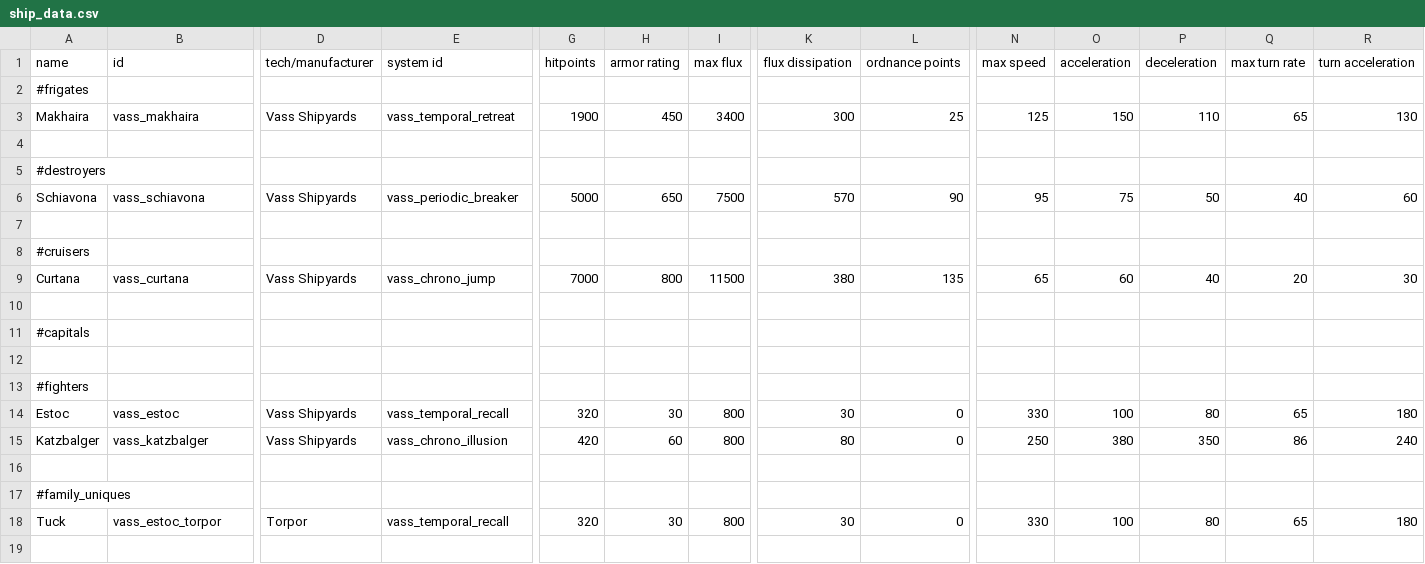
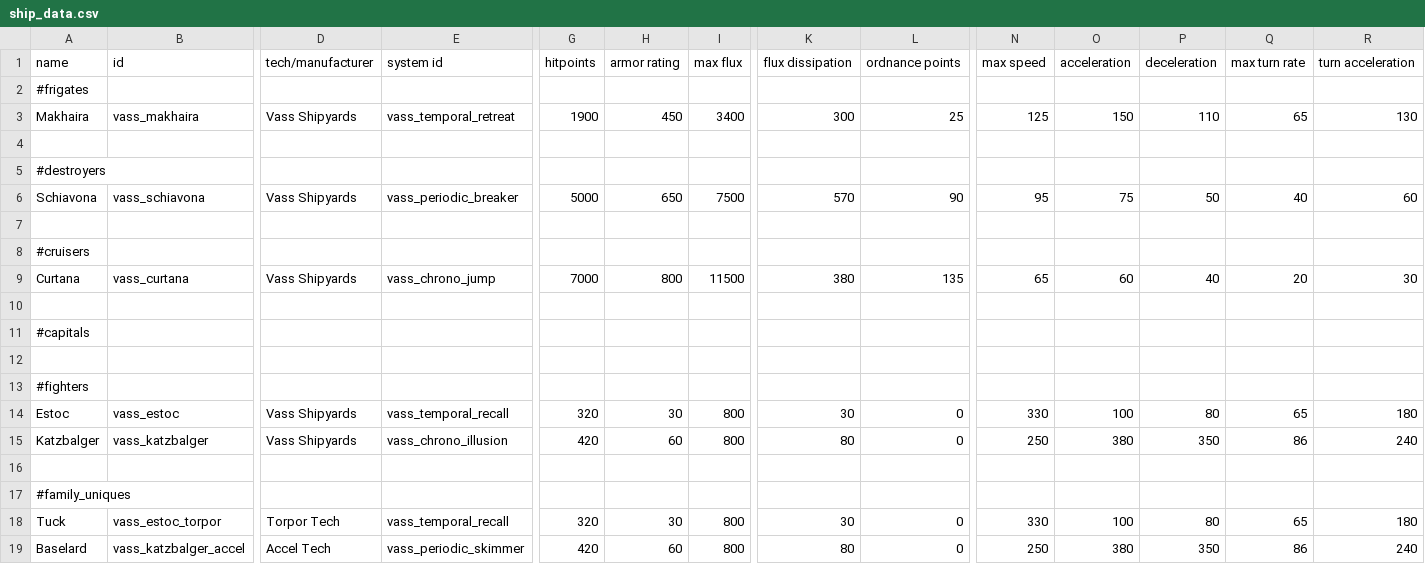
Before and after one commit to Nicke535/the-vass-public, a CSV file: data/hulls/ship_data.csv, drawn as a sheet; only a part is shown, gaps mark what is left out; rows hold the shown columns only; the diff names each change by its address in the sheet, - before the commit and + after, or states it on an @@ line.

```diff
--- a/data/hulls/ship_data.csv
+++ b/data/hulls/ship_data.csv
-D18 (tech/manufacturer): Torpor
+D18 (tech/manufacturer): Torpor Tech
+row 19: Baselard | vass_katzbalger_accel | Accel Tech | vass_periodic_skimmer | 420 | 60 | 800 | 80 | 0 | 250 | 380 | 350 | 86 | 240
```
Also changed, not shown: data/hulls/wing_data.csv, data/strings/descriptions.csv, 22 other files.
